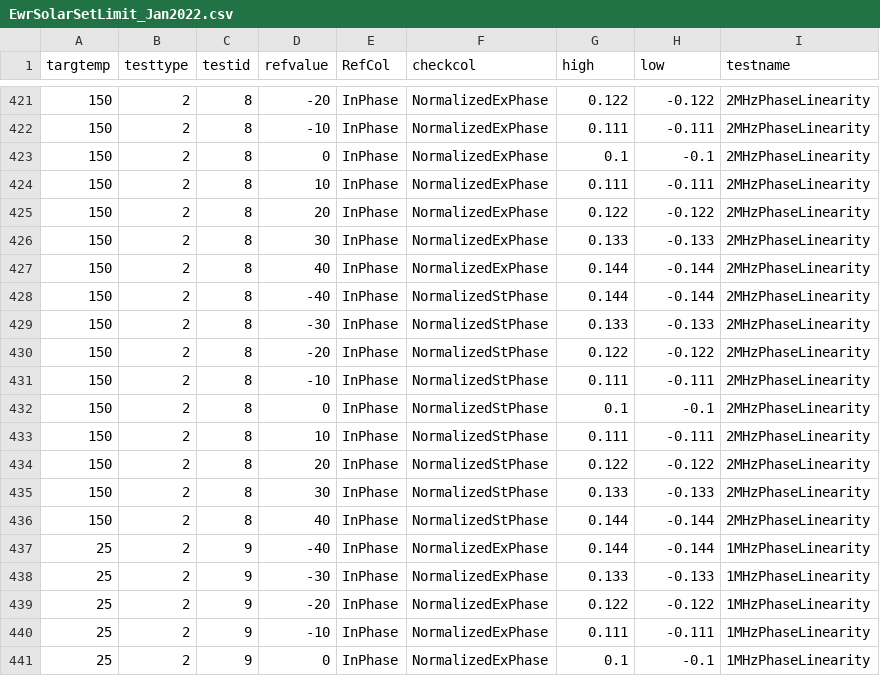
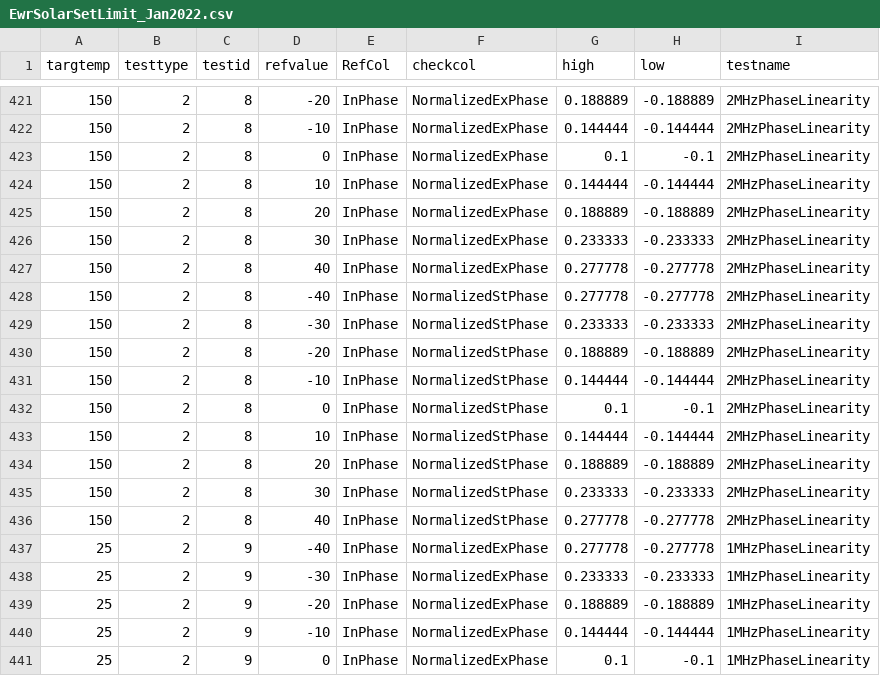
Before and after one commit to morrise/limit, a CSV file: EwrSolarSetLimit_Jan2022.csv, drawn as a sheet; only a part is shown, gaps mark what is left out; the diff covers the shown part only.

```diff
--- a/EwrSolarSetLimit_Jan2022.csv
+++ b/EwrSolarSetLimit_Jan2022.csv
@@ -421,21 +421,21 @@ targtemp,testtype,testid,refvalue,RefCol,checkcol,high,low,testname
-150,2,8,-20,InPhase,NormalizedExPhase,0.122,-0.122,2MHzPhaseLinearity
-150,2,8,-10,InPhase,NormalizedExPhase,0.111,-0.111,2MHzPhaseLinearity
+150,2,8,-20,InPhase,NormalizedExPhase,0.188889,-0.188889,2MHzPhaseLinearity
+150,2,8,-10,InPhase,NormalizedExPhase,0.144444,-0.144444,2MHzPhaseLinearity
 150,2,8,0,InPhase,NormalizedExPhase,0.1,-0.1,2MHzPhaseLinearity
-150,2,8,10,InPhase,NormalizedExPhase,0.111,-0.111,2MHzPhaseLinearity
-150,2,8,20,InPhase,NormalizedExPhase,0.122,-0.122,2MHzPhaseLinearity
-150,2,8,30,InPhase,NormalizedExPhase,0.133,-0.133,2MHzPhaseLinearity
-150,2,8,40,InPhase,NormalizedExPhase,0.144,-0.144,2MHzPhaseLinearity
-150,2,8,-40,InPhase,NormalizedStPhase,0.144,-0.144,2MHzPhaseLinearity
-150,2,8,-30,InPhase,NormalizedStPhase,0.133,-0.133,2MHzPhaseLinearity
-150,2,8,-20,InPhase,NormalizedStPhase,0.122,-0.122,2MHzPhaseLinearity
-150,2,8,-10,InPhase,NormalizedStPhase,0.111,-0.111,2MHzPhaseLinearity
+150,2,8,10,InPhase,NormalizedExPhase,0.144444,-0.144444,2MHzPhaseLinearity
+150,2,8,20,InPhase,NormalizedExPhase,0.188889,-0.188889,2MHzPhaseLinearity
+150,2,8,30,InPhase,NormalizedExPhase,0.233333,-0.233333,2MHzPhaseLinearity
+150,2,8,40,InPhase,NormalizedExPhase,0.277778,-0.277778,2MHzPhaseLinearity
+150,2,8,-40,InPhase,NormalizedStPhase,0.277778,-0.277778,2MHzPhaseLinearity
+150,2,8,-30,InPhase,NormalizedStPhase,0.233333,-0.233333,2MHzPhaseLinearity
+150,2,8,-20,InPhase,NormalizedStPhase,0.188889,-0.188889,2MHzPhaseLinearity
+150,2,8,-10,InPhase,NormalizedStPhase,0.144444,-0.144444,2MHzPhaseLinearity
 150,2,8,0,InPhase,NormalizedStPhase,0.1,-0.1,2MHzPhaseLinearity
-150,2,8,10,InPhase,NormalizedStPhase,0.111,-0.111,2MHzPhaseLinearity
-150,2,8,20,InPhase,NormalizedStPhase,0.122,-0.122,2MHzPhaseLinearity
-150,2,8,30,InPhase,NormalizedStPhase,0.133,-0.133,2MHzPhaseLinearity
-150,2,8,40,InPhase,NormalizedStPhase,0.144,-0.144,2MHzPhaseLinearity
-25,2,9,-40,InPhase,NormalizedExPhase,0.144,-0.144,1MHzPhaseLinearity
-25,2,9,-30,InPhase,NormalizedExPhase,0.133,-0.133,1MHzPhaseLinearity
-25,2,9,-20,InPhase,NormalizedExPhase,0.122,-0.122,1MHzPhaseLinearity
-25,2,9,-10,InPhase,NormalizedExPhase,0.111,-0.111,1MHzPhaseLinearity
+150,2,8,10,InPhase,NormalizedStPhase,0.144444,-0.144444,2MHzPhaseLinearity
+150,2,8,20,InPhase,NormalizedStPhase,0.188889,-0.188889,2MHzPhaseLinearity
+150,2,8,30,InPhase,NormalizedStPhase,0.233333,-0.233333,2MHzPhaseLinearity
+150,2,8,40,InPhase,NormalizedStPhase,0.277778,-0.277778,2MHzPhaseLinearity
+25,2,9,-40,InPhase,NormalizedExPhase,0.277778,-0.277778,1MHzPhaseLinearity
+25,2,9,-30,InPhase,NormalizedExPhase,0.233333,-0.233333,1MHzPhaseLinearity
+25,2,9,-20,InPhase,NormalizedExPhase,0.188889,-0.188889,1MHzPhaseLinearity
+25,2,9,-10,InPhase,NormalizedExPhase,0.144444,-0.144444,1MHzPhaseLinearity
 25,2,9,0,InPhase,NormalizedExPhase,0.1,-0.1,1MHzPhaseLinearity
```
Also changed, not shown: 92 edited cells elsewhere in this file.
